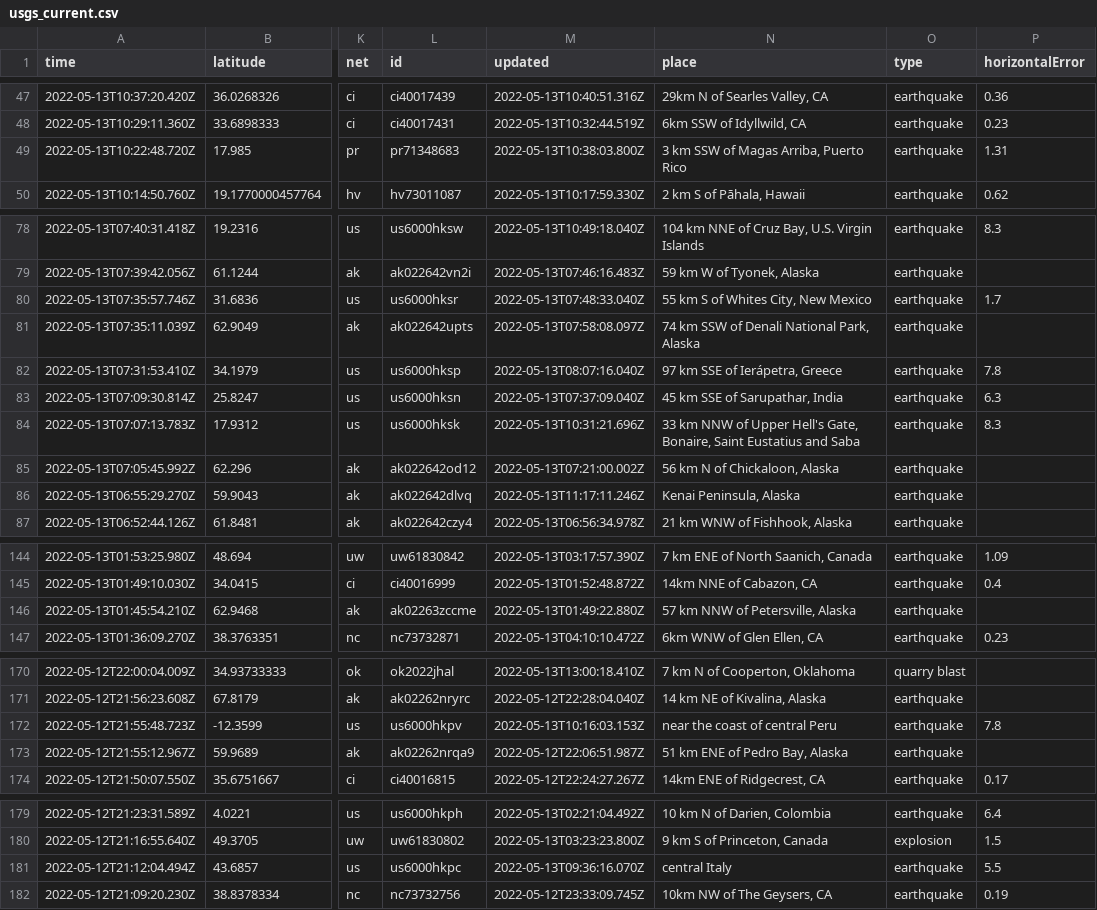
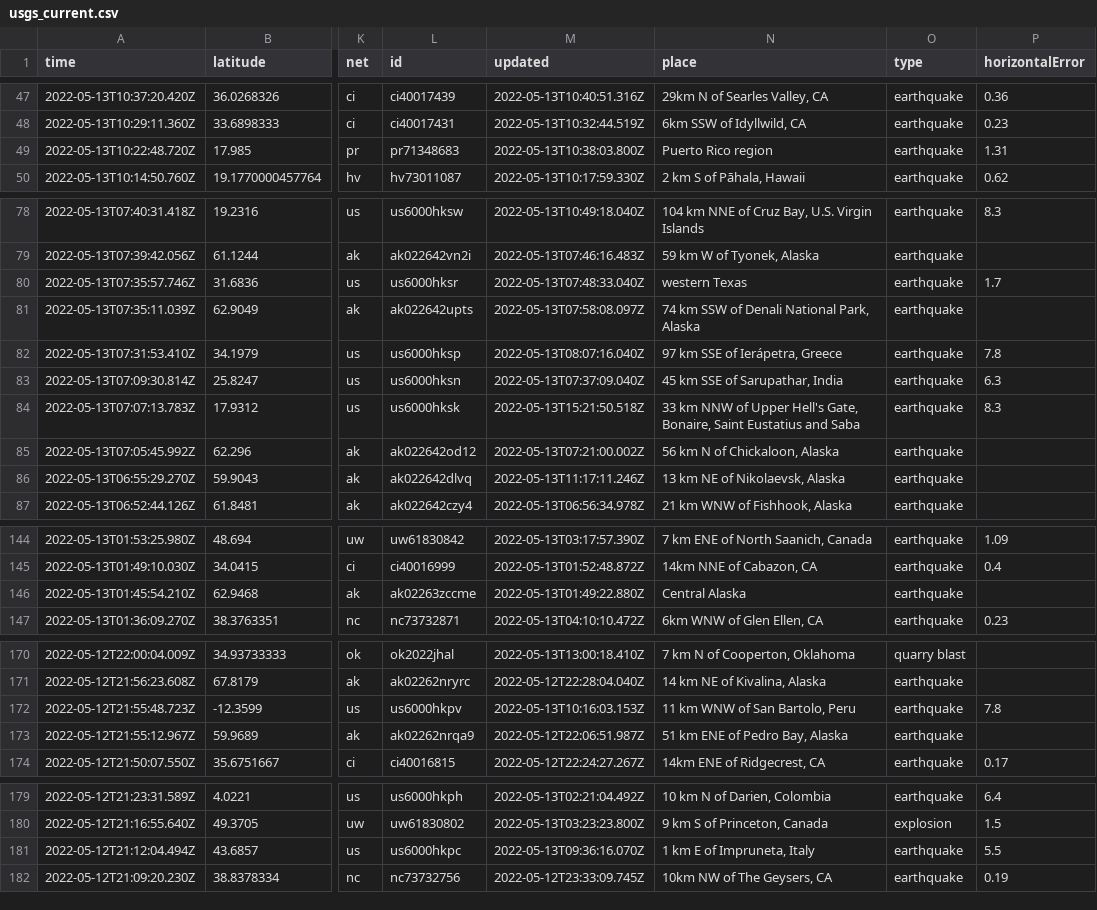
Before and after one commit to kmaepetrin/nicar22-github-actions, a CSV file: usgs_current.csv, drawn as a sheet; only a part is shown, gaps mark what is left out; the diff covers the shown part only; the diff names each change by its address in the sheet, - before the commit and + after, or states it on an @@ line.

```diff
--- a/usgs_current.csv
+++ b/usgs_current.csv
-N49 (place): 3 km SSW of Magas Arriba, Puerto Rico
+N49 (place): Puerto Rico region
-N80 (place): 55 km S of Whites City, New Mexico
+N80 (place): western Texas
-M84 (updated): 2022-05-13T10:31:21.696Z
+M84 (updated): 2022-05-13T15:21:50.518Z
-N86 (place): Kenai Peninsula, Alaska
+N86 (place): 13 km NE of Nikolaevsk, Alaska
-N146 (place): 57 km NNW of Petersville, Alaska
+N146 (place): Central Alaska
-N172 (place): near the coast of central Peru
+N172 (place): 11 km WNW of San Bartolo, Peru
-N181 (place): central Italy
+N181 (place): 1 km E of Impruneta, Italy
```
Also changed, not shown: 2 removed rows and 19 edited cells elsewhere in this file.
